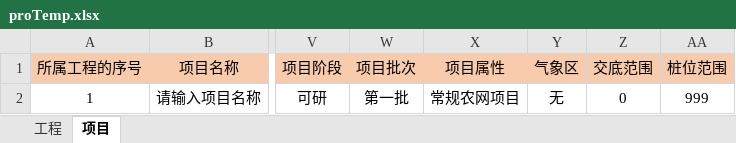
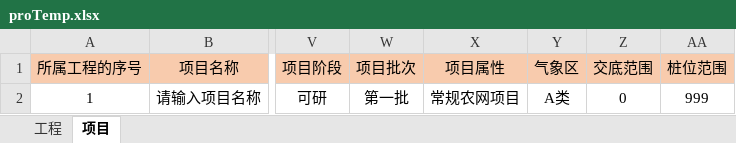
Before and after one commit to lcy1993-git/Cyg.Manage.Web, an Excel workbook: public/template/proTemp.xlsx, sheet 项目, drawn as a sheet; only a part is shown, gaps mark what is left out; values as stored, in another font and other column widths than the file's, no borders; the diff names each change by its address in the sheet, - before the commit and + after, or states it on an @@ line.

Commit message:
fix: 调整批量立项模板气象区选项

```diff
--- a/public/template/proTemp.xlsx (sheet 项目)
+++ b/public/template/proTemp.xlsx (sheet 项目)
-Y2 (气象区): 无
+Y2 (气象区): A类
```
